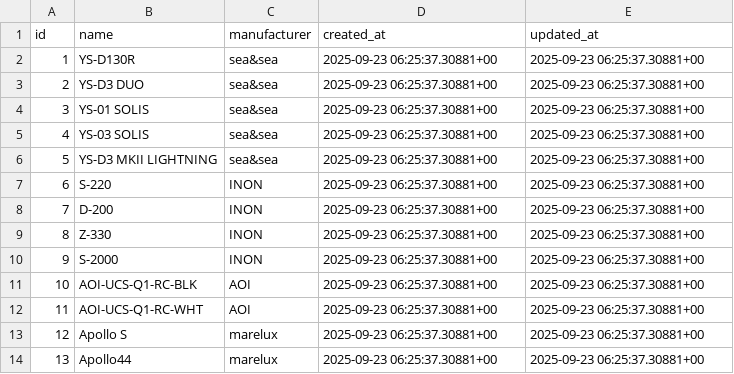
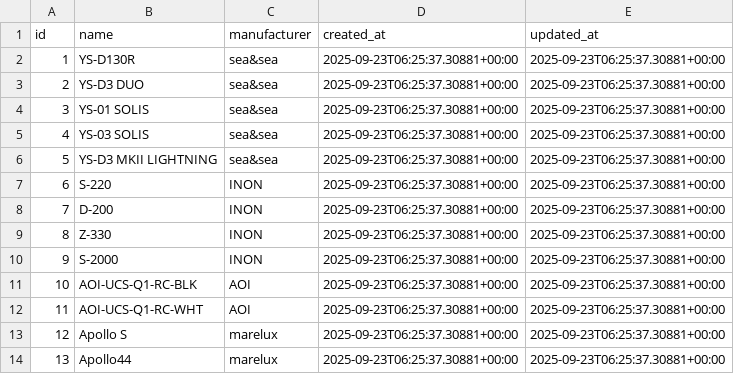
Before and after one commit to scubalabstudio/DivePedia, a CSV file: data/backup/strobes_rows.csv, drawn as a sheet.

```diff
--- a/data/backup/strobes_rows.csv
+++ b/data/backup/strobes_rows.csv
@@ -1,14 +1,14 @@
 id,name,manufacturer,created_at,updated_at
-1,YS-D130R,sea&sea,2025-09-23 06:25:37.30881+00,2025-09-23 06:25:37.30881+00
-2,YS-D3 DUO,sea&sea,2025-09-23 06:25:37.30881+00,2025-09-23 06:25:37.30881+00
-3,YS-01 SOLIS,sea&sea,2025-09-23 06:25:37.30881+00,2025-09-23 06:25:37.30881+00
-4,YS-03 SOLIS,sea&sea,2025-09-23 06:25:37.30881+00,2025-09-23 06:25:37.30881+00
-5,YS-D3 MKII LIGHTNING,sea&sea,2025-09-23 06:25:37.30881+00,2025-09-23 06:25:37.30881+00
-6,S-220,INON,2025-09-23 06:25:37.30881+00,2025-09-23 06:25:37.30881+00
-7,D-200,INON,2025-09-23 06:25:37.30881+00,2025-09-23 06:25:37.30881+00
-8,Z-330,INON,2025-09-23 06:25:37.30881+00,2025-09-23 06:25:37.30881+00
-9,S-2000,INON,2025-09-23 06:25:37.30881+00,2025-09-23 06:25:37.30881+00
-10,AOI-UCS-Q1-RC-BLK,AOI,2025-09-23 06:25:37.30881+00,2025-09-23 06:25:37.30881+00
-11,AOI-UCS-Q1-RC-WHT,AOI,2025-09-23 06:25:37.30881+00,2025-09-23 06:25:37.30881+00
-12,Apollo S,marelux,2025-09-23 06:25:37.30881+00,2025-09-23 06:25:37.30881+00
-13,Apollo44,marelux,2025-09-23 06:25:37.30881+00,2025-09-23 06:25:37.30881+00
+1,YS-D130R,sea&sea,2025-09-23T06:25:37.30881+00:00,2025-09-23T06:25:37.30881+00:00
+2,YS-D3 DUO,sea&sea,2025-09-23T06:25:37.30881+00:00,2025-09-23T06:25:37.30881+00:00
+3,YS-01 SOLIS,sea&sea,2025-09-23T06:25:37.30881+00:00,2025-09-23T06:25:37.30881+00:00
+4,YS-03 SOLIS,sea&sea,2025-09-23T06:25:37.30881+00:00,2025-09-23T06:25:37.30881+00:00
+5,YS-D3 MKII LIGHTNING,sea&sea,2025-09-23T06:25:37.30881+00:00,2025-09-23T06:25:37.30881+00:00
+6,S-220,INON,2025-09-23T06:25:37.30881+00:00,2025-09-23T06:25:37.30881+00:00
+7,D-200,INON,2025-09-23T06:25:37.30881+00:00,2025-09-23T06:25:37.30881+00:00
+8,Z-330,INON,2025-09-23T06:25:37.30881+00:00,2025-09-23T06:25:37.30881+00:00
+9,S-2000,INON,2025-09-23T06:25:37.30881+00:00,2025-09-23T06:25:37.30881+00:00
+10,AOI-UCS-Q1-RC-BLK,AOI,2025-09-23T06:25:37.30881+00:00,2025-09-23T06:25:37.30881+00:00
+11,AOI-UCS-Q1-RC-WHT,AOI,2025-09-23T06:25:37.30881+00:00,2025-09-23T06:25:37.30881+00:00
+12,Apollo S,marelux,2025-09-23T06:25:37.30881+00:00,2025-09-23T06:25:37.30881+00:00
+13,Apollo44,marelux,2025-09-23T06:25:37.30881+00:00,2025-09-23T06:25:37.30881+00:00
```
Also changed, not shown: data/backup/accessories_rows.csv, data/backup/diving_points_rows.csv, 2 other files.
